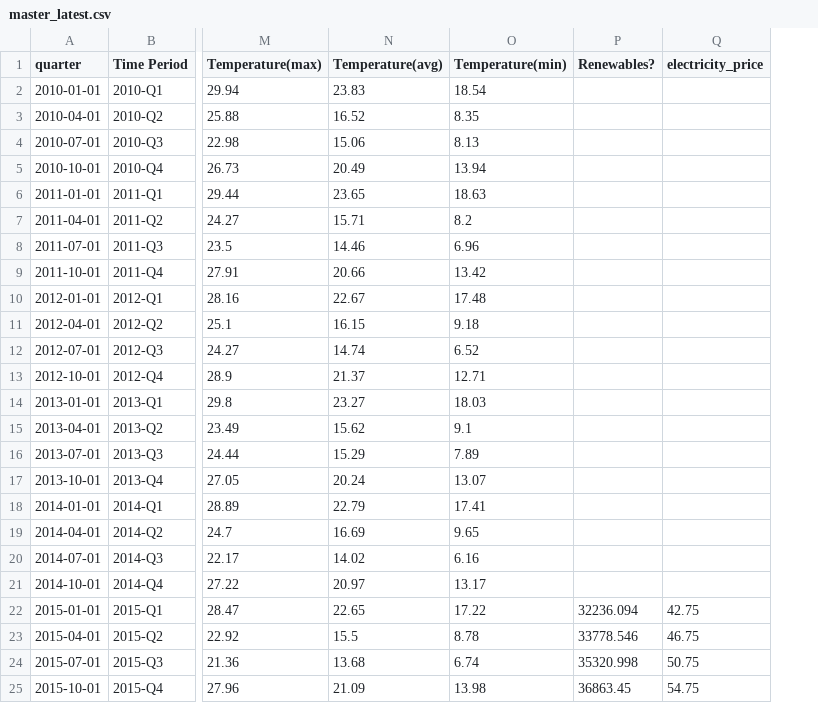
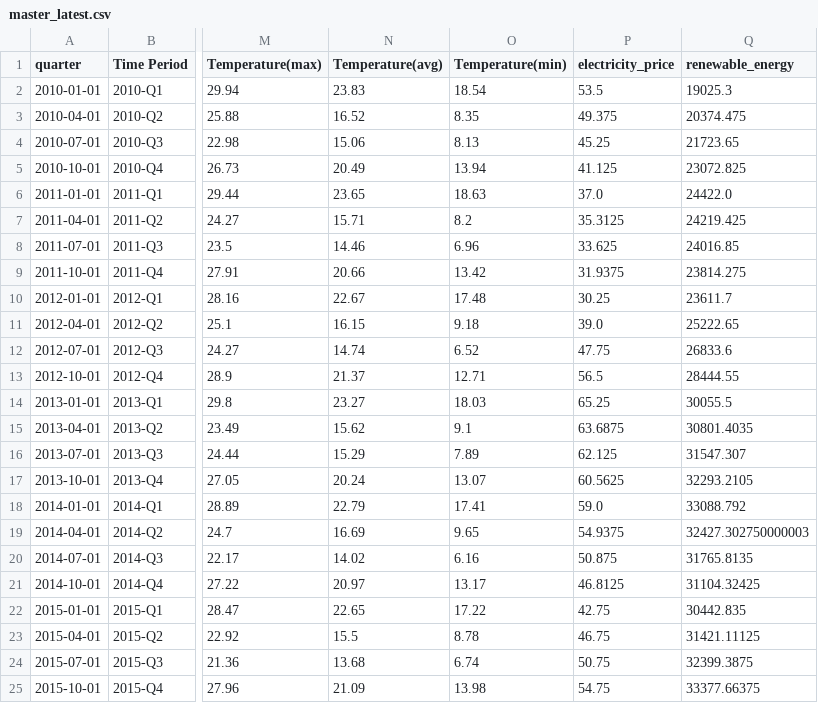
Before and after one commit to z5113296/ZZSC9020-Group-M, a CSV file: data/master_latest.csv, drawn as a sheet; only a part is shown, gaps mark what is left out; removed rows and columns are numbered as before the commit, all else as after; the diff names each change by its address in the sheet, - before the commit and + after, or states it on an @@ line.

```diff
--- a/data/master_latest.csv
+++ b/data/master_latest.csv
-column P (Renewables?), rows 22-25: 32236.094 | 33778.546 | 35320.998 | 36863.45
+column Q (renewable_energy), rows 2-25: 19025.3 | 20374.475 | 21723.65 | 23072.825 | 24422.0 | 24219.425 | 24016.85 | 23814.275 | 23611.7 | 25222.65 | 26833.6 | 28444.55 | 30055.5 | 30801.4035 | 31547.307 | 32293.2105 | 33088.792 | 32427.302750000003 | 31765.8135 | 31104.32425 | 30442.835 | 31421.11125 | 32399.3875 | 33377.66375
-P2 (electricity_price): (empty)
+P2 (electricity_price): 53.5
-P3 (electricity_price): (empty)
+P3 (electricity_price): 49.375
-P4 (electricity_price): (empty)
+P4 (electricity_price): 45.25
-P5 (electricity_price): (empty)
+P5 (electricity_price): 41.125
-P6 (electricity_price): (empty)
+P6 (electricity_price): 37.0
-P7 (electricity_price): (empty)
+P7 (electricity_price): 35.3125
-P8 (electricity_price): (empty)
+P8 (electricity_price): 33.625
-P9 (electricity_price): (empty)
+P9 (electricity_price): 31.9375
-P10 (electricity_price): (empty)
+P10 (electricity_price): 30.25
-P11 (electricity_price): (empty)
+P11 (electricity_price): 39.0
-P12 (electricity_price): (empty)
+P12 (electricity_price): 47.75
-P13 (electricity_price): (empty)
+P13 (electricity_price): 56.5
-P14 (electricity_price): (empty)
+P14 (electricity_price): 65.25
-P15 (electricity_price): (empty)
+P15 (electricity_price): 63.6875
-P16 (electricity_price): (empty)
+P16 (electricity_price): 62.125
-P17 (electricity_price): (empty)
+P17 (electricity_price): 60.5625
-P18 (electricity_price): (empty)
+P18 (electricity_price): 59.0
-P19 (electricity_price): (empty)
+P19 (electricity_price): 54.9375
-P20 (electricity_price): (empty)
+P20 (electricity_price): 50.875
-P21 (electricity_price): (empty)
+P21 (electricity_price): 46.8125
```
Also changed, not shown: data/master_normalised.csv, data/transformed/electricity_prices.csv, 4 other files.
